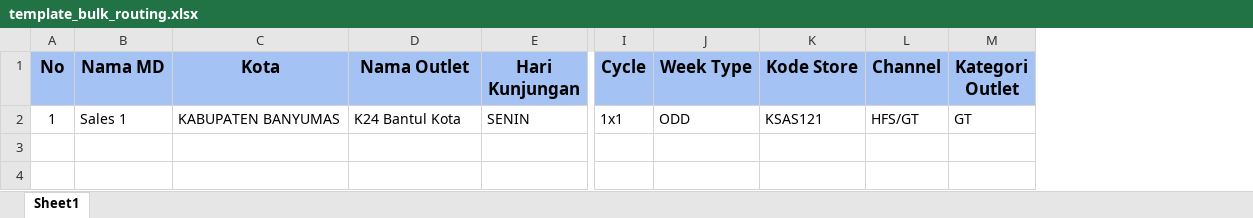
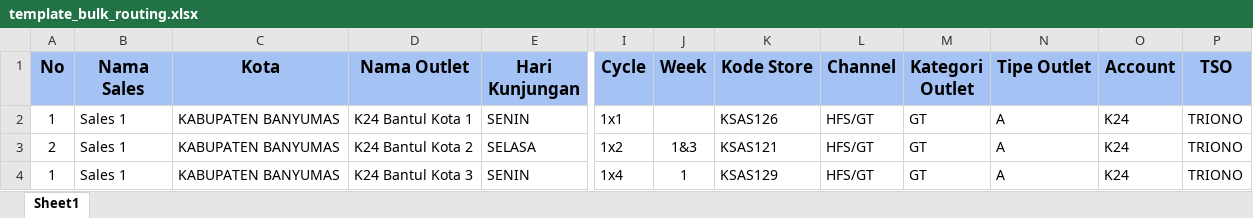
Before and after one commit to NicoIzumi30/cetapil, an Excel workbook: public/assets/template/template_bulk_routing.xlsx, sheet Sheet1, drawn as a sheet; only a part is shown, gaps mark what is left out; values as stored, in another font and other column widths than the file's, no borders; removed rows and columns are numbered as before the commit, all else as after; rows hold the shown columns only; the diff names each change by its address in the sheet, - before the commit and + after, or states it on an @@ line.

Commit message:
feat: create bulk routing

```diff
--- a/public/assets/template/template_bulk_routing.xlsx (sheet Sheet1)
+++ b/public/assets/template/template_bulk_routing.xlsx (sheet Sheet1)
-column J (Week Type), row 2: ODD
+column J (Week), empty
+column N (Tipe Outlet), row 2: A
+column O (Account), row 2: K24
+column P (TSO), row 2: TRIONO
-B1: Nama MD
+B1: Nama Sales
-D2 (Nama Outlet): K24 Bantul Kota
+D2 (Nama Outlet): K24 Bantul Kota 1
-K2 (Kode Store): KSAS121
+K2 (Kode Store): KSAS126
+row 3: 2 | Sales 1 | KABUPATEN BANYUMAS | K24 Bantul Kota 2 | SELASA | 1x2 | 1&3 | KSAS121 | HFS/GT | GT | A | K24 | TRIONO
+row 4: 1 | Sales 1 | KABUPATEN BANYUMAS | K24 Bantul Kota 3 | SENIN | 1x4 | 1 | KSAS129 | HFS/GT | GT | A | K24 | TRIONO
```
Also changed, not shown: 3 other files.
